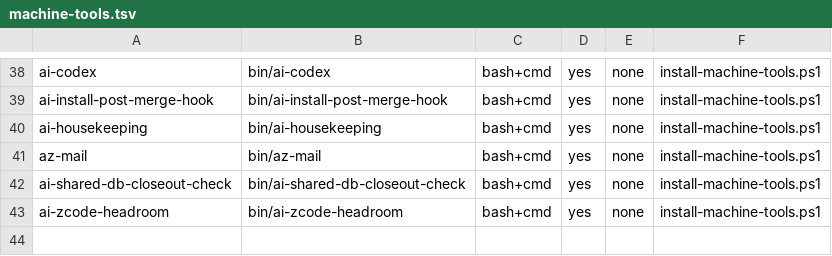
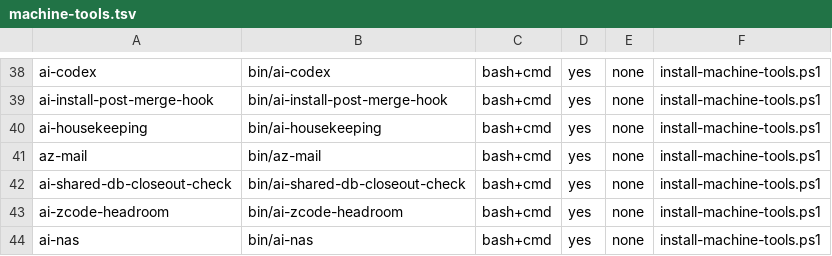
Before and after one commit to popcre/ai-devops, a TSV file: config/machine-tools.tsv, drawn as a sheet; only a part is shown, gaps mark what is left out; the diff names each change by its address in the sheet, - before the commit and + after, or states it on an @@ line.

```diff
--- a/config/machine-tools.tsv
+++ b/config/machine-tools.tsv
+row 44: ai-nas | bin/ai-nas | bash+cmd | yes | none | install-machine-tools.ps1
```
Also changed, not shown: 7 other files.
